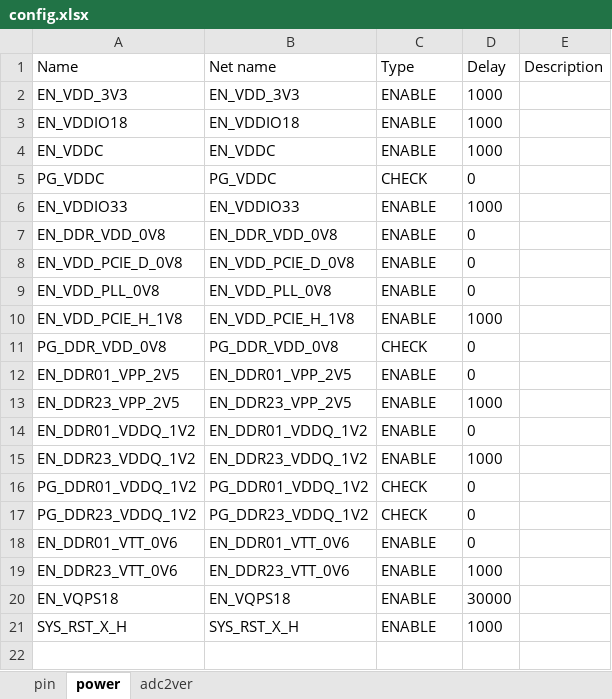
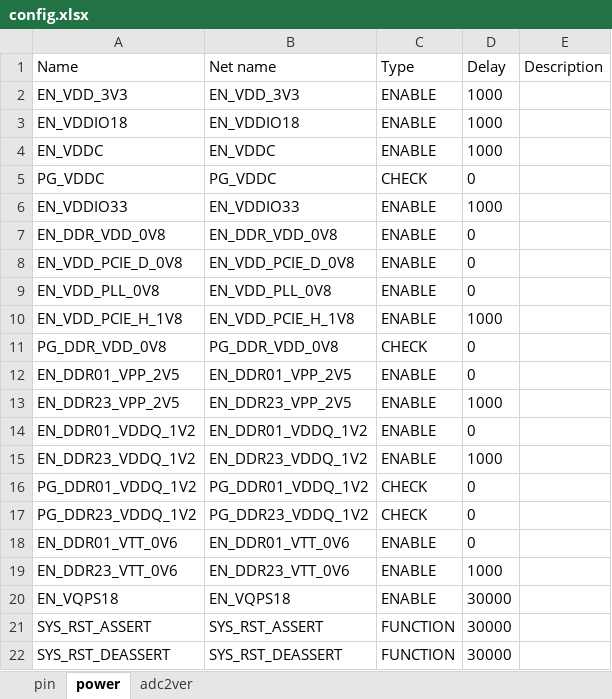
Before and after one commit to sophgo/mcu, an Excel workbook: SG2042EVB/config.xlsx, sheet power, drawn as a sheet; values as stored, in another font and other column widths than the file's, no borders; removed rows and columns are numbered as before the commit, all else as after; the diff names each change by its address in the sheet, - before the commit and + after, or states it on an @@ line.

```diff
--- a/SG2042EVB/config.xlsx (sheet power)
+++ b/SG2042EVB/config.xlsx (sheet power)
-row 21: SYS_RST_X_H | SYS_RST_X_H | ENABLE | 1000
+row 21: SYS_RST_ASSERT | SYS_RST_ASSERT | FUNCTION | 30000
+row 22: SYS_RST_DEASSERT | SYS_RST_DEASSERT | FUNCTION | 30000
```
Also changed, not shown: SG2042REVB/config.xlsx, 24 other files.
